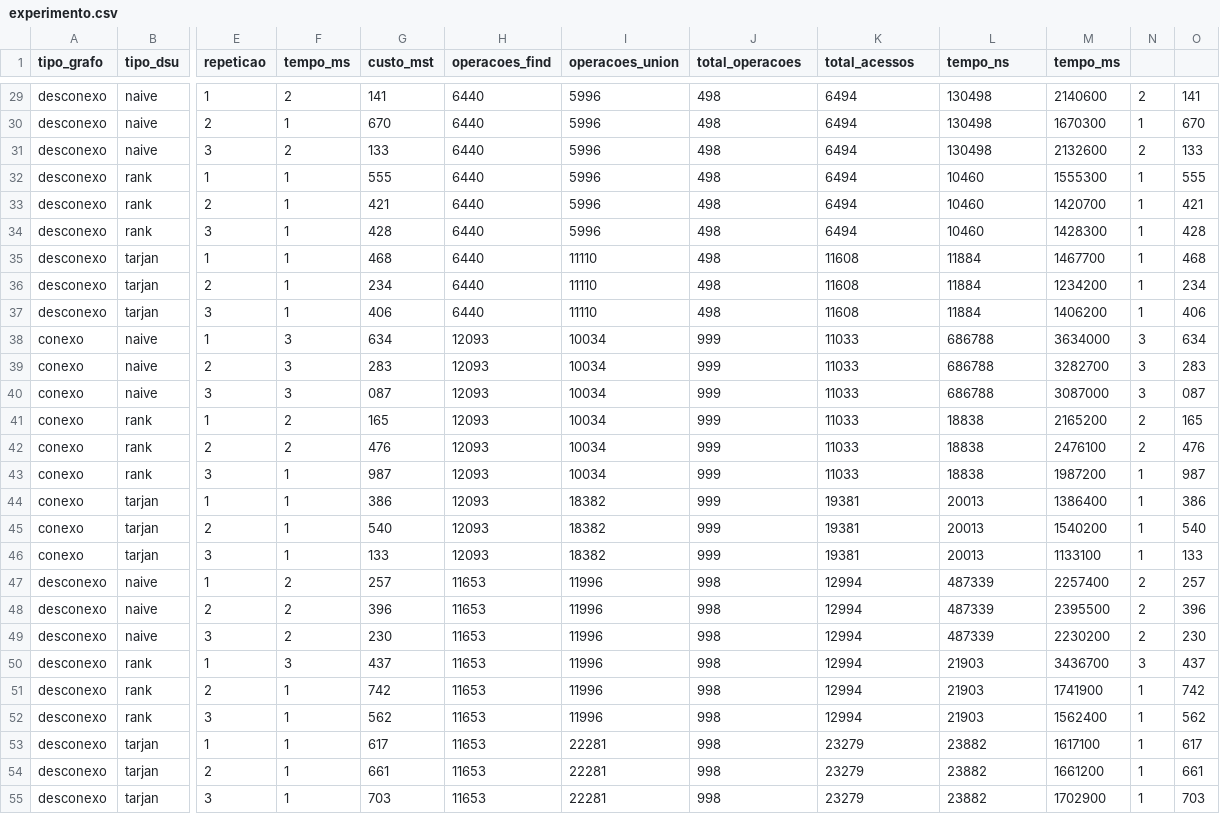
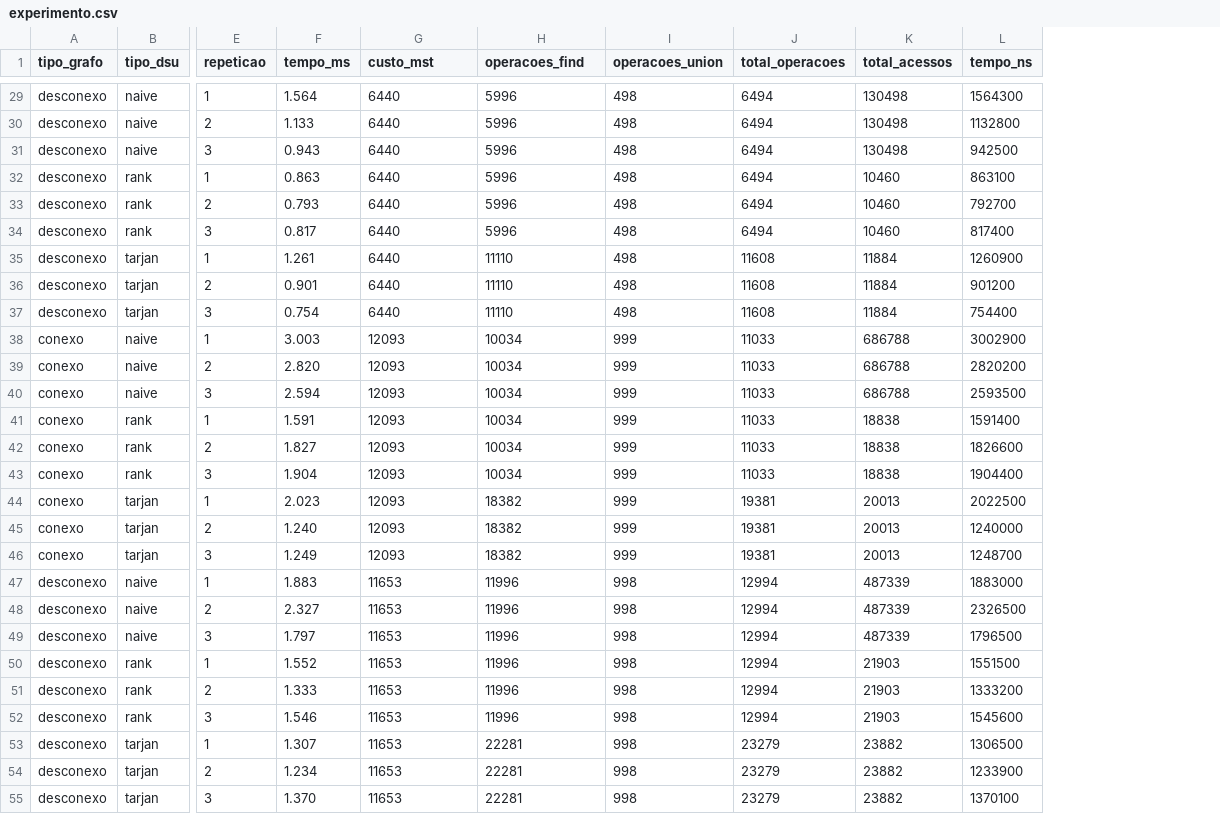
Before and after one commit to Victorgabrielcruz/FPA_TP1, a CSV file: dados/resultados/experimento.csv, drawn as a sheet; only a part is shown, gaps mark what is left out; removed rows and columns are numbered as before the commit, all else as after; the diff covers the shown part only; the diff names each change by its address in the sheet, - before the commit and + after, or states it on an @@ line.

```diff
--- a/dados/resultados/experimento.csv
+++ b/dados/resultados/experimento.csv
-column G (custo_mst), rows 29-55: 141 | 670 | 133 | 555 | 421 | 428 | 468 | 234 | 406 | 634 | 283 | 087 | 165 | 476 | 987 | 386 | 540 | 133 | 257 | 396 | 230 | 437 | 742 | 562 | 617 | 661 | 703
-column M (tempo_ms), rows 29-55: 2140600 | 1670300 | 2132600 | 1555300 | 1420700 | 1428300 | 1467700 | 1234200 | 1406200 | 3634000 | 3282700 | 3087000 | 2165200 | 2476100 | 1987200 | 1386400 | 1540200 | 1133100 | 2257400 | 2395500 | 2230200 | 3436700 | 1741900 | 1562400 | 1617100 | 1661200 | 1702900
-column N, rows 29-55: 2 | 1 | 2 | 1 | 1 | 1 | 1 | 1 | 1 | 3 | 3 | 3 | 2 | 2 | 1 | 1 | 1 | 1 | 2 | 2 | 2 | 3 | 1 | 1 | 1 | 1 | 1
-column O, rows 29-55: 141 | 670 | 133 | 555 | 421 | 428 | 468 | 234 | 406 | 634 | 283 | 087 | 165 | 476 | 987 | 386 | 540 | 133 | 257 | 396 | 230 | 437 | 742 | 562 | 617 | 661 | 703
+column L (tempo_ns), rows 29-55: 1564300 | 1132800 | 942500 | 863100 | 792700 | 817400 | 1260900 | 901200 | 754400 | 3002900 | 2820200 | 2593500 | 1591400 | 1826600 | 1904400 | 2022500 | 1240000 | 1248700 | 1883000 | 2326500 | 1796500 | 1551500 | 1333200 | 1545600 | 1306500 | 1233900 | 1370100
-G1: operacoes_find
+G1: custo_mst
-H1: operacoes_union
+H1: operacoes_find
-I1: total_operacoes
+I1: operacoes_union
-J1: total_acessos
+J1: total_operacoes
-K1: tempo_ns
+K1: total_acessos
-F29 (tempo_ms): 2
+F29 (tempo_ms): 1.564
-F30 (tempo_ms): 1
+F30 (tempo_ms): 1.133
-F31 (tempo_ms): 2
+F31 (tempo_ms): 0.943
-F32 (tempo_ms): 1
+F32 (tempo_ms): 0.863
-F33 (tempo_ms): 1
+F33 (tempo_ms): 0.793
-F34 (tempo_ms): 1
+F34 (tempo_ms): 0.817
-F35 (tempo_ms): 1
+F35 (tempo_ms): 1.261
-F36 (tempo_ms): 1
+F36 (tempo_ms): 0.901
-F37 (tempo_ms): 1
+F37 (tempo_ms): 0.754
-F38 (tempo_ms): 3
+F38 (tempo_ms): 3.003
-F39 (tempo_ms): 3
+F39 (tempo_ms): 2.820
-F40 (tempo_ms): 3
+F40 (tempo_ms): 2.594
-F41 (tempo_ms): 2
+F41 (tempo_ms): 1.591
-F42 (tempo_ms): 2
+F42 (tempo_ms): 1.827
-F43 (tempo_ms): 1
+F43 (tempo_ms): 1.904
-F44 (tempo_ms): 1
+F44 (tempo_ms): 2.023
-F45 (tempo_ms): 1
+F45 (tempo_ms): 1.240
-F46 (tempo_ms): 1
+F46 (tempo_ms): 1.249
-F47 (tempo_ms): 2
+F47 (tempo_ms): 1.883
-F48 (tempo_ms): 2
+F48 (tempo_ms): 2.327
-F49 (tempo_ms): 2
+F49 (tempo_ms): 1.797
-F50 (tempo_ms): 3
+F50 (tempo_ms): 1.552
-F51 (tempo_ms): 1
+F51 (tempo_ms): 1.333
-F52 (tempo_ms): 1
+F52 (tempo_ms): 1.546
-F53 (tempo_ms): 1
+F53 (tempo_ms): 1.307
-F54 (tempo_ms): 1
+F54 (tempo_ms): 1.234
-F55 (tempo_ms): 1
+F55 (tempo_ms): 1.370
```
Also changed, not shown: 81 edited cells elsewhere in this file, 19 other files.
